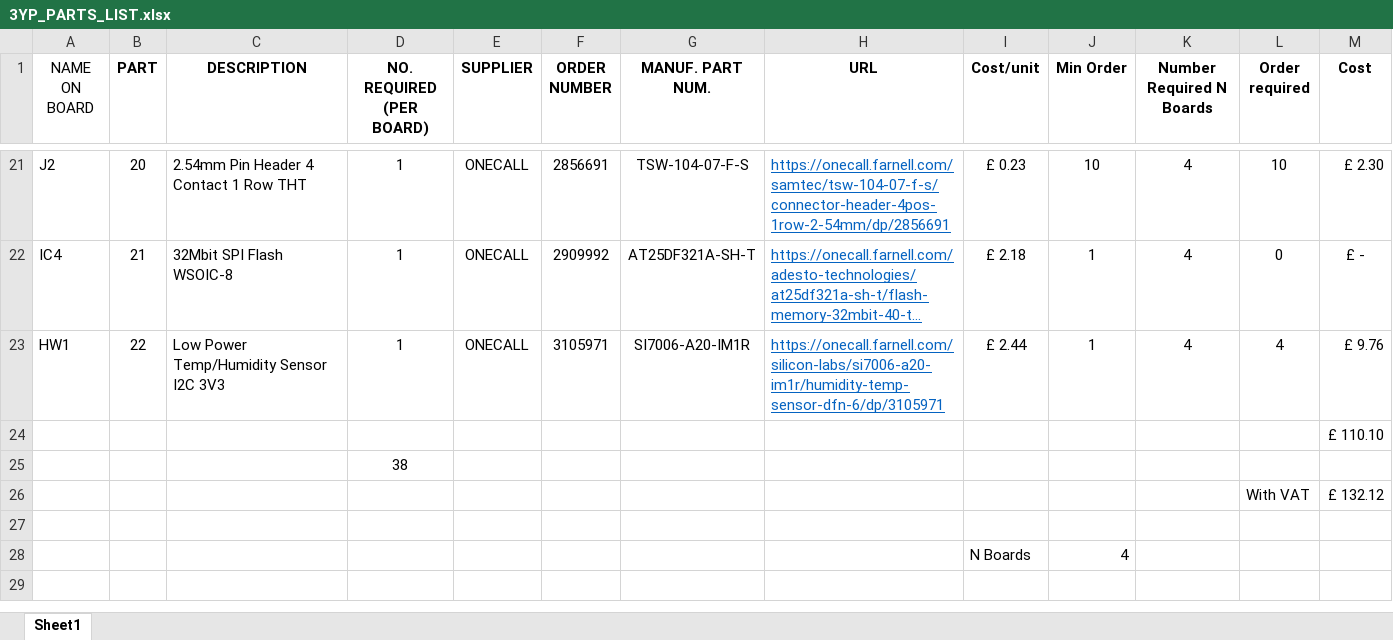
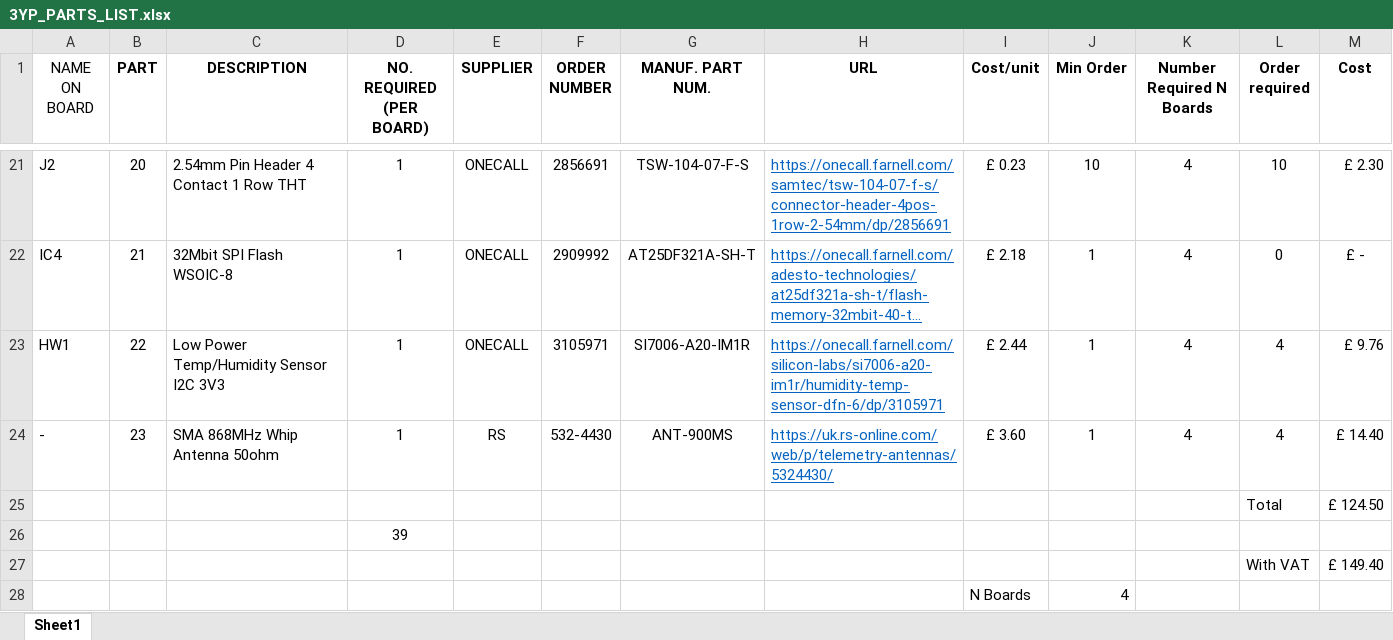
Before and after one commit to samken600/3YP, an Excel workbook: pcb/3YP_PARTS_LIST.xlsx, sheet Sheet1, drawn as a sheet; only a part is shown, gaps mark what is left out; long unchanged cells end in …; values as stored, in another font and other column widths than the file's, no borders; removed rows and columns are numbered as before the commit, all else as after; the diff names each change by its address in the sheet, - before the commit and + after, or states it on an @@ line.

Commit message:
Added antenna

```diff
--- a/pcb/3YP_PARTS_LIST.xlsx (sheet Sheet1)
+++ b/pcb/3YP_PARTS_LIST.xlsx (sheet Sheet1)
-row 24:  |  |  |  |  |  |  |  |  |  |  |  | £ 110.10
+row 24: - | 23 | SMA 868MHz Whip Antenna 50ohm | 1 | RS | 532-4430 | ANT-900MS | https://uk.rs-online.com/web/p/telemetry-antennas/5324430/ | £ 3.60 | 1 | 4 | 4 | £ 14.40
+row 25:  |  |  |  |  |  |  |  |  |  |  | Total | £ 124.50
-D26 (NO. REQUIRED (PER BOARD)): 38
+D26 (NO. REQUIRED (PER BOARD)): 39
-row 26:  |  |  |  |  |  |  |  |  |  |  | With VAT | £ 132.12
-row 27: (empty)
+row 27:  |  |  |  |  |  |  |  |  |  |  | With VAT | £ 149.40
```
